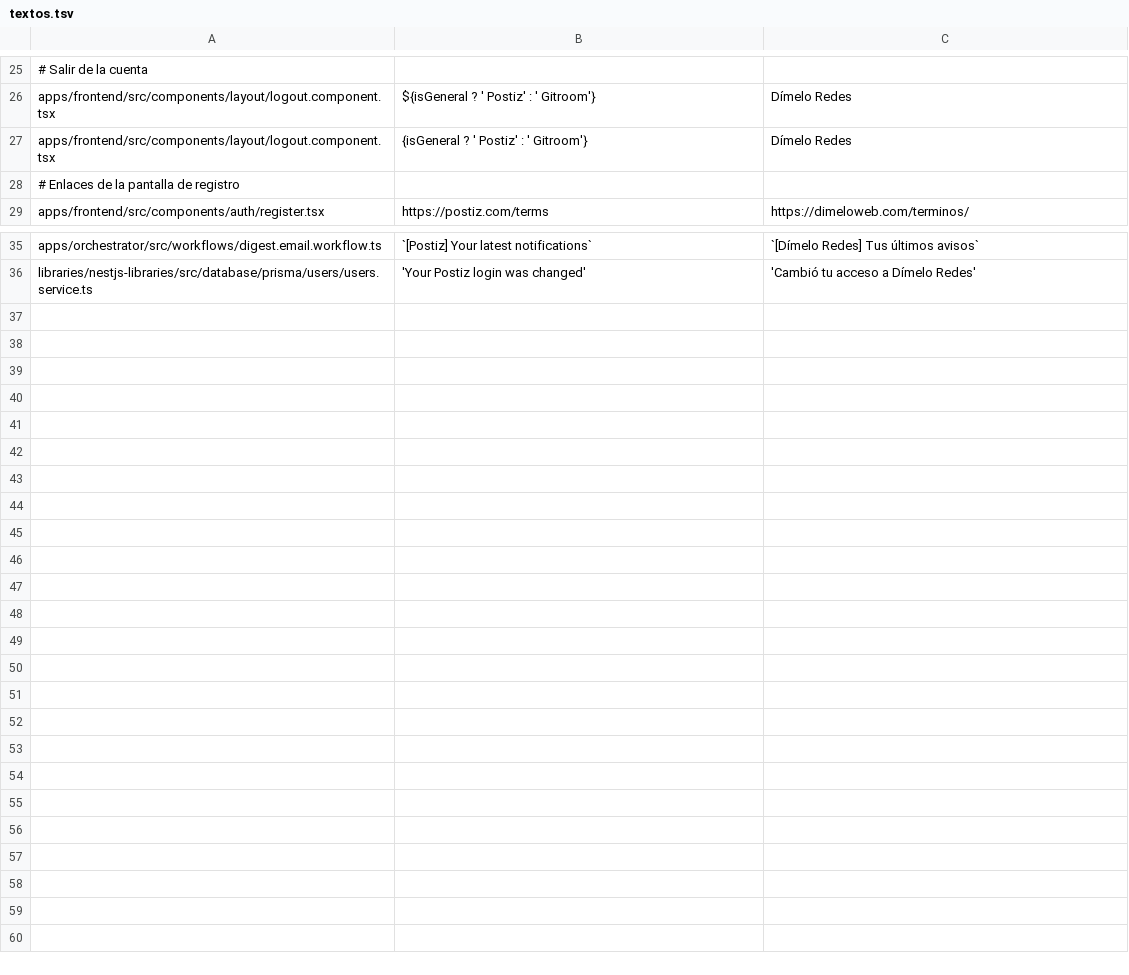
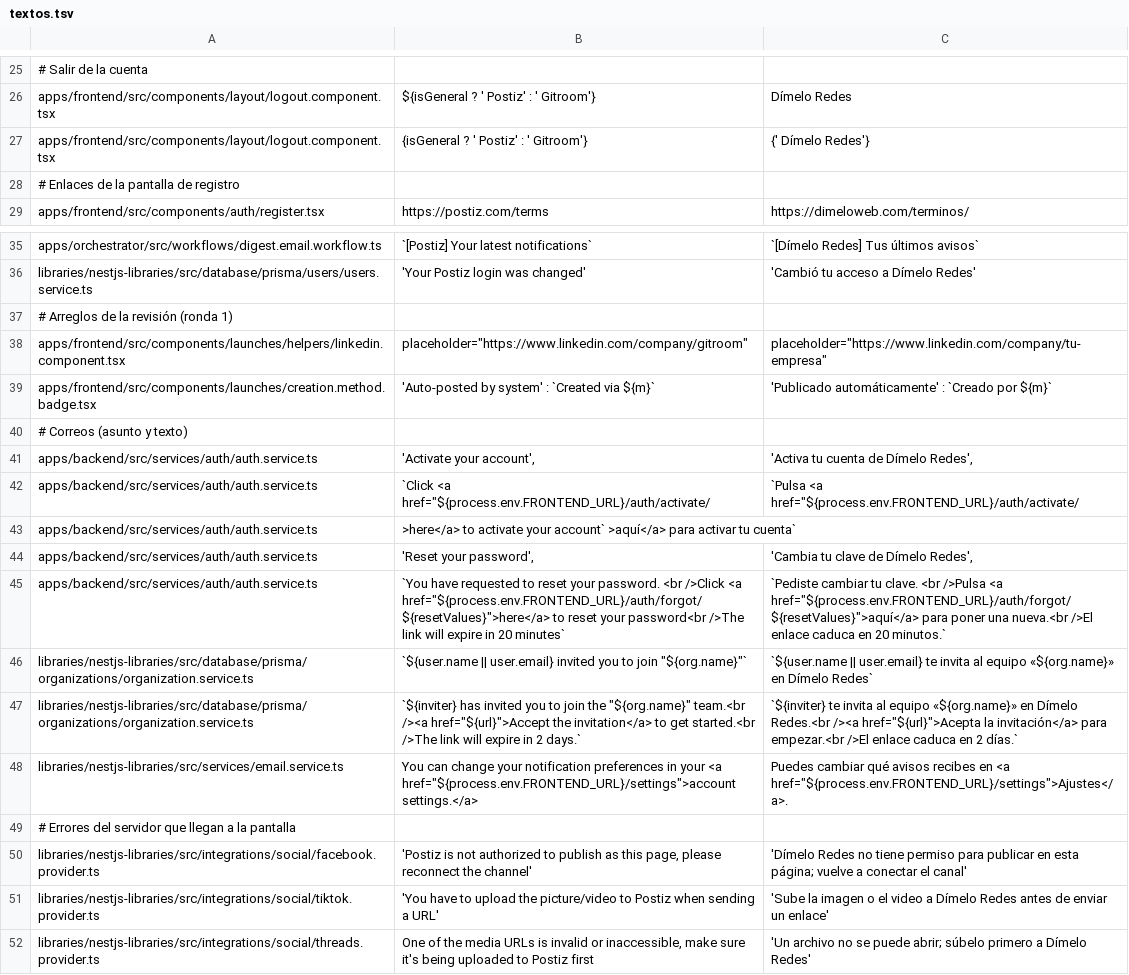
Before and after one commit to Aridio/dimelo-redes, a TSV file: marca/textos.tsv, drawn as a sheet; only a part is shown, gaps mark what is left out; the diff names each change by its address in the sheet, - before the commit and + after, or states it on an @@ line.

```diff
--- a/marca/textos.tsv
+++ b/marca/textos.tsv
-C27: Dímelo Redes
+C27: {' Dímelo Redes'}
+row 37: # Arreglos de la revisión (ronda 1)
+row 38: apps/frontend/src/components/launches/helpers/linkedin.component.tsx | placeholder="https://www.linkedin.com/company/gitroom" | placeholder="https://www.linkedin.com/company/tu-empresa"
+row 39: apps/frontend/src/components/launches/creation.method.badge.tsx | 'Auto-posted by system' : `Created via ${m}` | 'Publicado automáticamente' : `Creado por ${m}`
+row 40: # Correos (asunto y texto)
+row 41: apps/backend/src/services/auth/auth.service.ts | 'Activate your account', | 'Activa tu cuenta de Dímelo Redes',
+row 42: apps/backend/src/services/auth/auth.service.ts | `Click <a href="${process.env.FRONTEND_URL}/auth/activate/ | `Pulsa <a href="${process.env.FRONTEND_URL}/auth/activate/
+row 43: apps/backend/src/services/auth/auth.service.ts | >here</a> to activate your account` >aquí</a> para activar tu cuenta`
+row 44: apps/backend/src/services/auth/auth.service.ts | 'Reset your password', | 'Cambia tu clave de Dímelo Redes',
+row 45: apps/backend/src/services/auth/auth.service.ts | `You have requested to reset your password. <br />Click <a href="${process.env.FRONTEND_URL}/auth/forgot/${resetValues}">here</a> to reset your password<br />The link will expire in 20 minutes` | `Pediste cambiar tu clave. <br />Pulsa <a href="${process.env.FRONTEND_URL}/auth/forgot/${resetValues}">aquí</a> para poner una nueva.<br />El enlace caduca en 20 minutos.`
+row 46: libraries/nestjs-libraries/src/database/prisma/organizations/organization.service.ts | `${user.name || user.email} invited you to join "${org.name}"` | `${user.name || user.email} te invita al equipo «${org.name}» en Dímelo Redes`
+row 47: libraries/nestjs-libraries/src/database/prisma/organizations/organization.service.ts | `${inviter} has invited you to join the "${org.name}" team.<br /><a href="${url}">Accept the invitation</a> to get started.<br />The link will expire in 2 days.` | `${inviter} te invita al equipo «${org.name}» en Dímelo Redes.<br /><a href="${url}">Acepta la invitación</a> para empezar.<br />El enlace caduca en 2 días.`
+row 48: libraries/nestjs-libraries/src/services/email.service.ts | You can change your notification preferences in your <a href="${process.env.FRONTEND_URL}/settings">account settings.</a> | Puedes cambiar qué avisos recibes en <a href="${process.env.FRONTEND_URL}/settings">Ajustes</a>.
+row 49: # Errores del servidor que llegan a la pantalla
+row 50: libraries/nestjs-libraries/src/integrations/social/facebook.provider.ts | 'Postiz is not authorized to publish as this page, please reconnect the channel' | 'Dímelo Redes no tiene permiso para publicar en esta página; vuelve a conectar el canal'
+row 51: libraries/nestjs-libraries/src/integrations/social/tiktok.provider.ts | 'You have to upload the picture/video to Postiz when sending a URL' | 'Sube la imagen o el video a Dímelo Redes antes de enviar un enlace'
+row 52: libraries/nestjs-libraries/src/integrations/social/threads.provider.ts | One of the media URLs is invalid or inaccessible, make sure it's being uploaded to Postiz first | 'Un archivo no se puede abrir; súbelo primero a Dímelo Redes'
```
Also changed, not shown: 7 other files.
